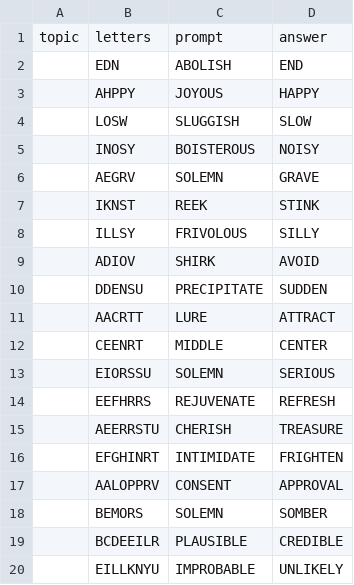
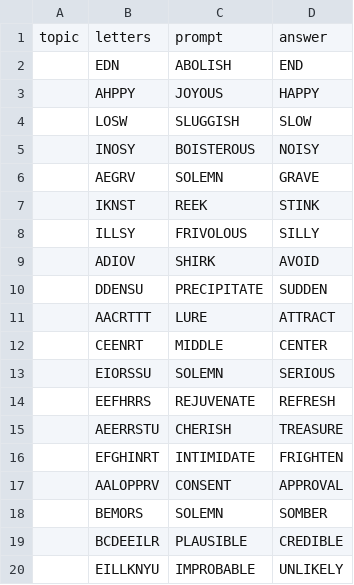
Before and after one commit to ethankennerly/word-wise, a CSV file: Assets/Resources/words.csv, drawn as a sheet.

```diff
--- a/Assets/Resources/words.csv
+++ b/Assets/Resources/words.csv
@@ -10,3 +10,3 @@ topic,letters,prompt,answer
 ,DDENSU,PRECIPITATE,SUDDEN
-,AACRTT,LURE,ATTRACT
+,AACRTTT,LURE,ATTRACT
 ,CEENRT,MIDDLE,CENTER
```
Also changed, not shown: 6 other files.
